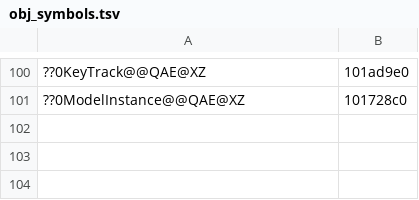
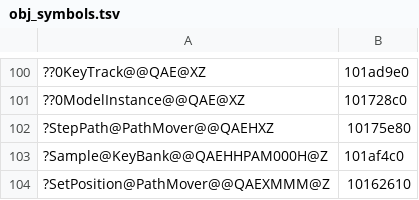
Before and after one commit to ObeseCatLord/Gurumin-Decompilation, a TSV file: decomp/obj_symbols.tsv, drawn as a sheet; only a part is shown, gaps mark what is left out; the diff names each change by its address in the sheet, - before the commit and + after, or states it on an @@ line.

```diff
--- a/decomp/obj_symbols.tsv
+++ b/decomp/obj_symbols.tsv
+row 102: ?StepPath@PathMover@@QAEHXZ | 10175e80
+row 103: ?Sample@KeyBank@@QAEHHPAM000H@Z | 101af4c0
+row 104: ?SetPosition@PathMover@@QAEXMMM@Z | 10162610
```
Also changed, not shown: 1 other file.
